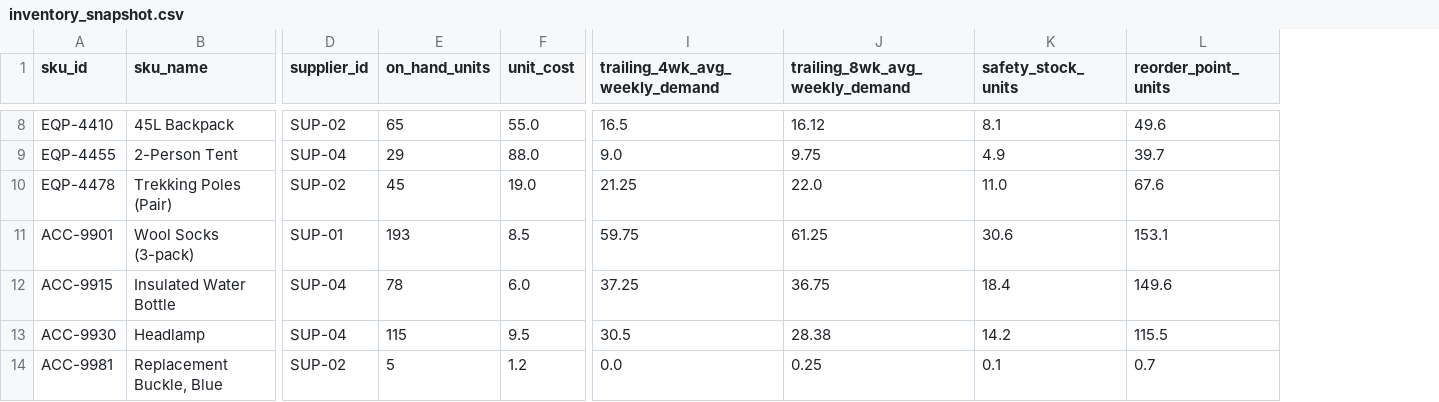
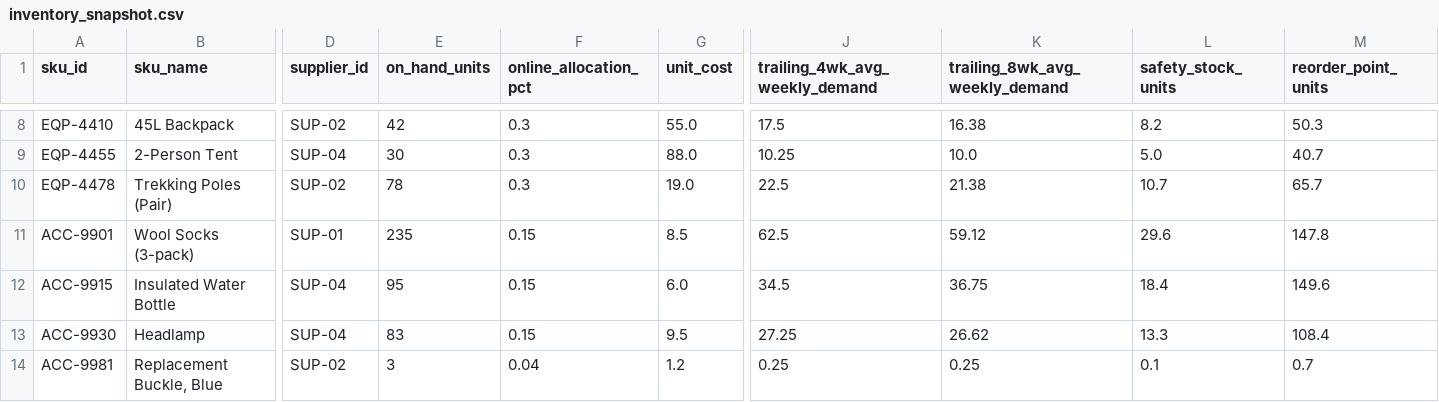
Before and after one commit to karanadv/agentic-replenishment, a CSV file: data/inventory_snapshot.csv, drawn as a sheet; only a part is shown, gaps mark what is left out; addresses are those after the commit; the diff covers the shown part only; the diff names each change by its address in the sheet, - before the commit and + after, or states it on an @@ line.

```diff
--- a/data/inventory_snapshot.csv
+++ b/data/inventory_snapshot.csv
+column F (online_allocation_pct), rows 8-14: 0.3 | 0.3 | 0.3 | 0.15 | 0.15 | 0.15 | 0.04
-E8 (on_hand_units): 65
+E8 (on_hand_units): 42
-J8 (trailing_4wk_avg_weekly_demand): 16.5
+J8 (trailing_4wk_avg_weekly_demand): 17.5
-K8 (trailing_8wk_avg_weekly_demand): 16.12
+K8 (trailing_8wk_avg_weekly_demand): 16.38
-L8 (safety_stock_units): 8.1
+L8 (safety_stock_units): 8.2
-M8 (reorder_point_units): 49.6
+M8 (reorder_point_units): 50.3
-E9 (on_hand_units): 29
+E9 (on_hand_units): 30
-J9 (trailing_4wk_avg_weekly_demand): 9.0
+J9 (trailing_4wk_avg_weekly_demand): 10.25
-K9 (trailing_8wk_avg_weekly_demand): 9.75
+K9 (trailing_8wk_avg_weekly_demand): 10.0
-L9 (safety_stock_units): 4.9
+L9 (safety_stock_units): 5.0
-M9 (reorder_point_units): 39.7
+M9 (reorder_point_units): 40.7
-E10 (on_hand_units): 45
+E10 (on_hand_units): 78
-J10 (trailing_4wk_avg_weekly_demand): 21.25
+J10 (trailing_4wk_avg_weekly_demand): 22.5
-K10 (trailing_8wk_avg_weekly_demand): 22.0
+K10 (trailing_8wk_avg_weekly_demand): 21.38
-L10 (safety_stock_units): 11.0
+L10 (safety_stock_units): 10.7
-M10 (reorder_point_units): 67.6
+M10 (reorder_point_units): 65.7
-E11 (on_hand_units): 193
+E11 (on_hand_units): 235
-J11 (trailing_4wk_avg_weekly_demand): 59.75
+J11 (trailing_4wk_avg_weekly_demand): 62.5
-K11 (trailing_8wk_avg_weekly_demand): 61.25
+K11 (trailing_8wk_avg_weekly_demand): 59.12
-L11 (safety_stock_units): 30.6
+L11 (safety_stock_units): 29.6
-M11 (reorder_point_units): 153.1
+M11 (reorder_point_units): 147.8
-E12 (on_hand_units): 78
+E12 (on_hand_units): 95
-J12 (trailing_4wk_avg_weekly_demand): 37.25
+J12 (trailing_4wk_avg_weekly_demand): 34.5
-E13 (on_hand_units): 115
+E13 (on_hand_units): 83
-J13 (trailing_4wk_avg_weekly_demand): 30.5
+J13 (trailing_4wk_avg_weekly_demand): 27.25
-K13 (trailing_8wk_avg_weekly_demand): 28.38
+K13 (trailing_8wk_avg_weekly_demand): 26.62
-L13 (safety_stock_units): 14.2
+L13 (safety_stock_units): 13.3
-M13 (reorder_point_units): 115.5
+M13 (reorder_point_units): 108.4
-E14 (on_hand_units): 5
+E14 (on_hand_units): 3
-J14 (trailing_4wk_avg_weekly_demand): 0.0
+J14 (trailing_4wk_avg_weekly_demand): 0.25
```
Also changed, not shown: 35 edited cells elsewhere in this file, 14 other files.
